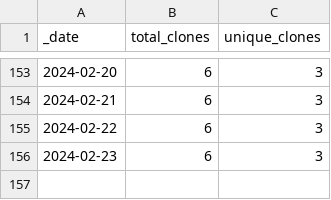
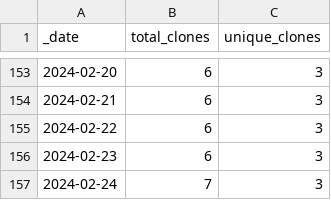
Before and after one commit to Andrew5194/rh-trading-bot, a CSV file: traffic/clones.csv, drawn as a sheet; only a part is shown, gaps mark what is left out; the diff names each change by its address in the sheet, - before the commit and + after, or states it on an @@ line.

Commit message:
Adding GitHub traffic

```diff
--- a/traffic/clones.csv
+++ b/traffic/clones.csv
+row 157: 2024-02-24 | 7 | 3
```
Also changed, not shown: 1 other file.
